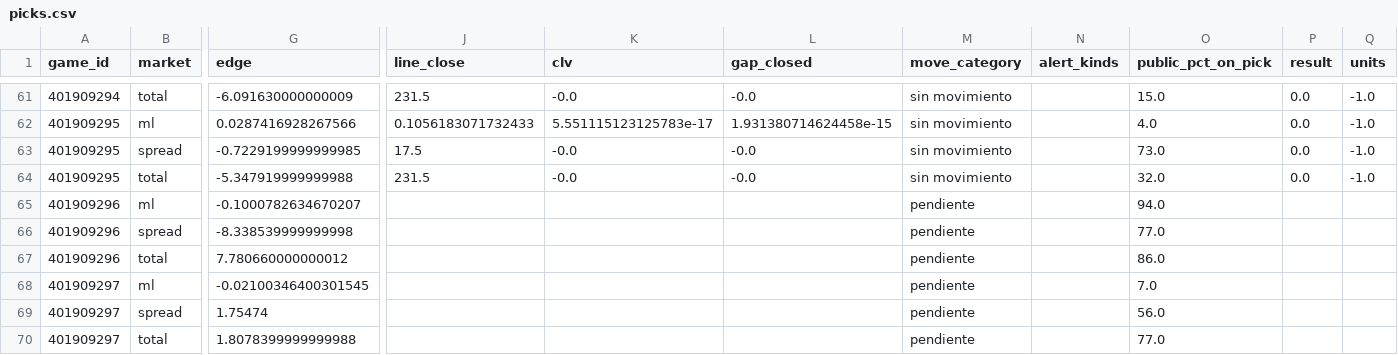
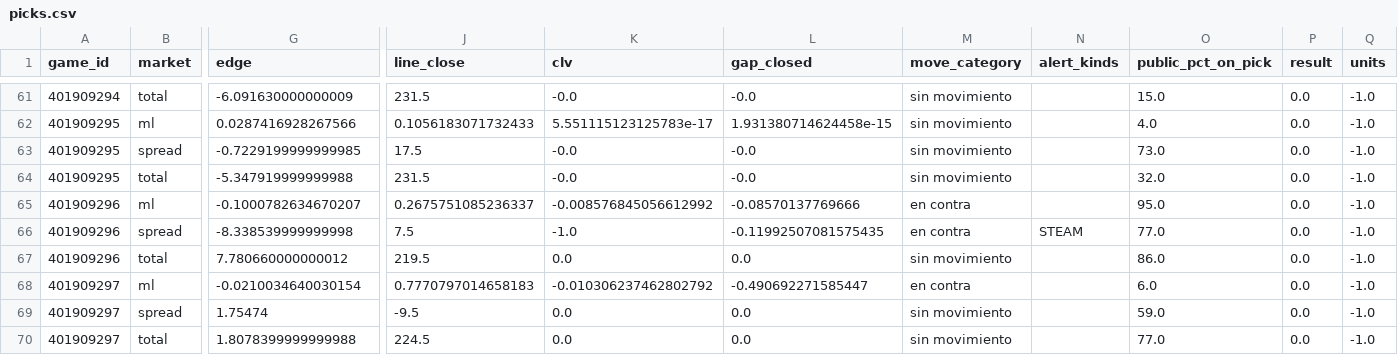
Before and after one commit to DaveBarracuda/nba-quant, a CSV file: ledger/github/picks.csv, drawn as a sheet; only a part is shown, gaps mark what is left out; the diff covers the shown part only; the diff names each change by its address in the sheet, - before the commit and + after, or states it on an @@ line.

```diff
--- a/ledger/github/picks.csv
+++ b/ledger/github/picks.csv
-J65 (line_close): (empty)
+J65 (line_close): 0.2675751085236337
-K65 (clv): (empty)
+K65 (clv): -0.008576845056612992
-L65 (gap_closed): (empty)
+L65 (gap_closed): -0.08570137769666
-M65:M66 (move_category): pendiente
+M65:M66 (move_category): en contra
-O65 (public_pct_on_pick): 94.0
+O65 (public_pct_on_pick): 95.0
-P65:P70 (result): (empty)
+P65:P70 (result): 0.0
-Q65:Q70 (units): (empty)
+Q65:Q70 (units): -1.0
-J66 (line_close): (empty)
+J66 (line_close): 7.5
-K66 (clv): (empty)
+K66 (clv): -1.0
-L66 (gap_closed): (empty)
+L66 (gap_closed): -0.11992507081575435
-N66 (alert_kinds): (empty)
+N66 (alert_kinds): STEAM
-J67 (line_close): (empty)
+J67 (line_close): 219.5
-K67 (clv): (empty)
+K67 (clv): 0.0
-L67 (gap_closed): (empty)
+L67 (gap_closed): 0.0
-M67 (move_category): pendiente
+M67 (move_category): sin movimiento
-G68 (edge): -0.02100346400301545
+G68 (edge): -0.0210034640030154
-J68 (line_close): (empty)
+J68 (line_close): 0.7770797014658183
-K68 (clv): (empty)
+K68 (clv): -0.010306237462802792
-L68 (gap_closed): (empty)
+L68 (gap_closed): -0.490692271585447
-M68 (move_category): pendiente
+M68 (move_category): en contra
-O68 (public_pct_on_pick): 7.0
+O68 (public_pct_on_pick): 6.0
-J69 (line_close): (empty)
+J69 (line_close): -9.5
-K69:K70 (clv): (empty)
+K69:K70 (clv): 0.0
-L69:L70 (gap_closed): (empty)
+L69:L70 (gap_closed): 0.0
-M69:M70 (move_category): pendiente
+M69:M70 (move_category): sin movimiento
-O69 (public_pct_on_pick): 56.0
+O69 (public_pct_on_pick): 59.0
-J70 (line_close): (empty)
+J70 (line_close): 224.5
```
Also changed, not shown: 156 edited cells elsewhere in this file, ledger/github/summary.csv, 1 other file.
